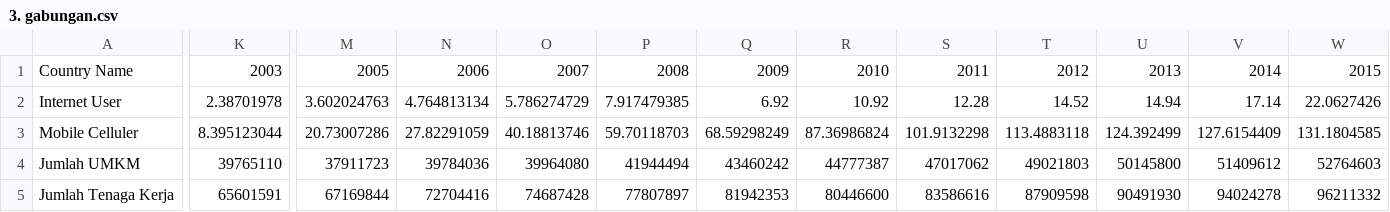
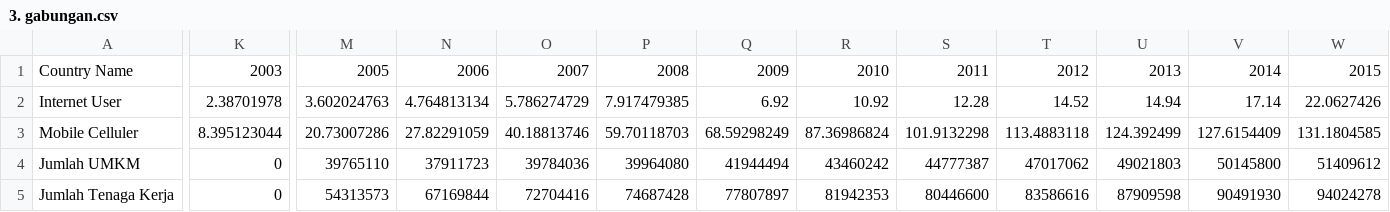
Before and after one commit to dencuyy25/eda, a CSV file: 3. gabungan.csv, drawn as a sheet; only a part is shown, gaps mark what is left out; the diff covers the shown part only; the diff names each change by its address in the sheet, - before the commit and + after, or states it on an @@ line.

Commit message:
Update 3. gabungan.csv

```diff
--- a/3. gabungan.csv
+++ b/3. gabungan.csv
-K4: 39765110
+K4: 0
-M4: 37911723
+M4: 39765110
-N4: 39784036
+N4: 37911723
-O4: 39964080
+O4: 39784036
-P4: 41944494
+P4: 39964080
-Q4: 43460242
+Q4: 41944494
-R4: 44777387
+R4: 43460242
-S4: 47017062
+S4: 44777387
-T4: 49021803
+T4: 47017062
-U4: 50145800
+U4: 49021803
-V4: 51409612
+V4: 50145800
-W4: 52764603
+W4: 51409612
-K5: 65601591
+K5: 0
-M5: 67169844
+M5: 54313573
-N5: 72704416
+N5: 67169844
-O5: 74687428
+O5: 72704416
-P5: 77807897
+P5: 74687428
-Q5: 81942353
+Q5: 77807897
-R5: 80446600
+R5: 81942353
-S5: 83586616
+S5: 80446600
-T5: 87909598
+T5: 83586616
-U5: 90491930
+U5: 87909598
-V5: 94024278
+V5: 90491930
-W5: 96211332
+W5: 94024278
```
Also changed, not shown: 10 edited cells elsewhere in this file.
